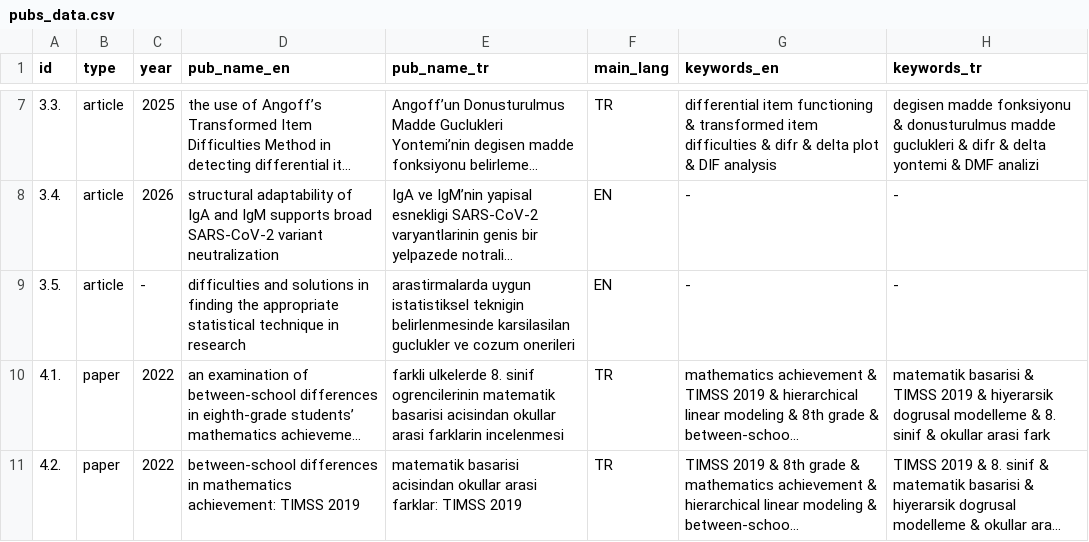
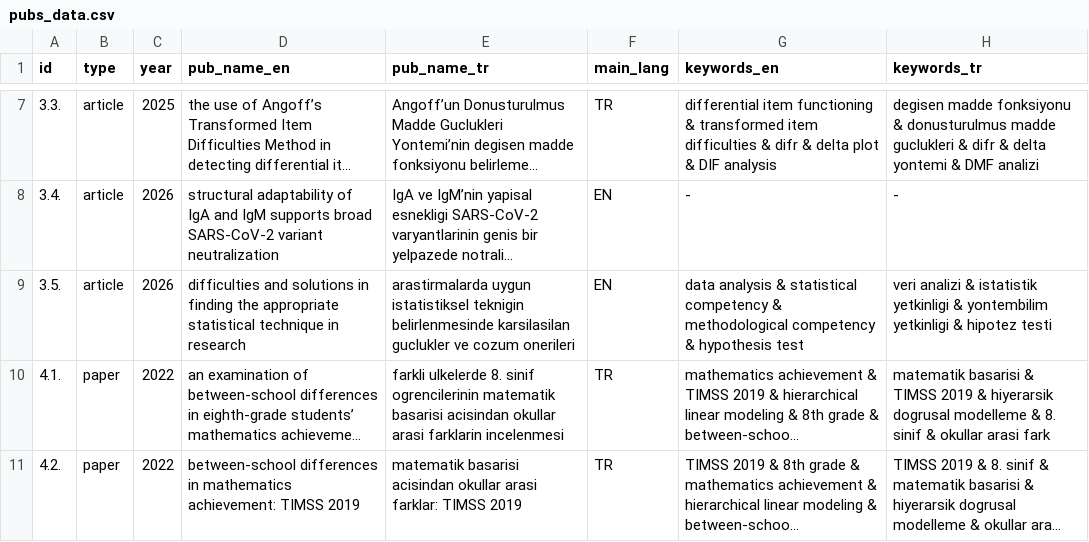
Before and after one commit to gungorMetehan/publications, a CSV file: pubs_data.csv, drawn as a sheet; only a part is shown, gaps mark what is left out; long unchanged cells end in …; the diff names each change by its address in the sheet, - before the commit and + after, or states it on an @@ line.

Commit message:
Update pubs_data.csv with new publication entries

```diff
--- a/pubs_data.csv
+++ b/pubs_data.csv
-C9 (year): -
+C9 (year): 2026
-G9 (keywords_en): -
+G9 (keywords_en): data analysis & statistical competency & methodological competency & hypothesis test
-H9 (keywords_tr): -
+H9 (keywords_tr): veri analizi & istatistik yetkinligi & yontembilim yetkinligi & hipotez testi
```
